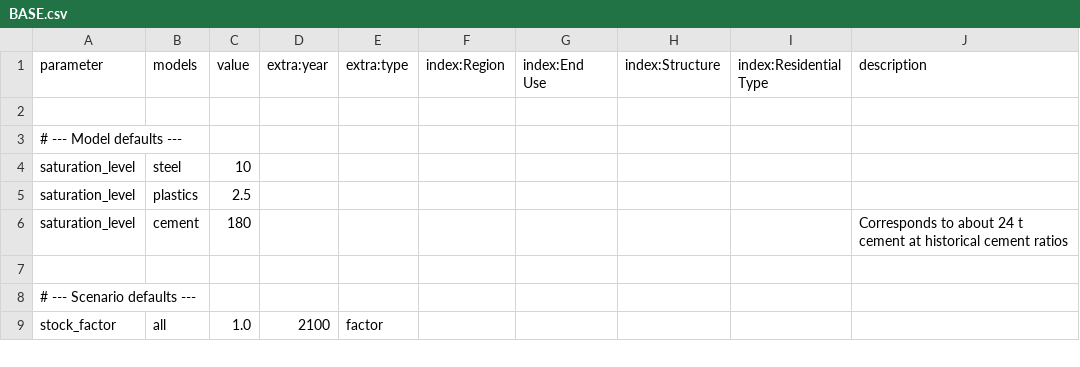
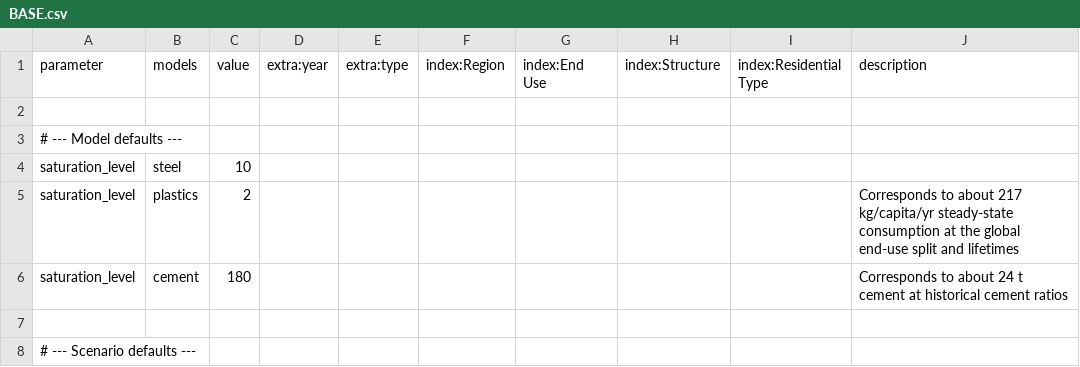
Before and after one commit to pik-piam/remind-mfa, a CSV file: config/scenarios/BASE.csv, drawn as a sheet; only a part is shown; the shorter side is filled out with more unchanged rows.

Commit message:
set plastics stock saturation level to 2.5

```diff
--- a/config/scenarios/BASE.csv
+++ b/config/scenarios/BASE.csv
@@ -4,3 +4,3 @@ parameter,models,value,extra:year,extra:type,index:Region,index:End Use,index:St
 saturation_level,steel,10,,,,,,,
-saturation_level,plastics,2.5,,,,,,,
+saturation_level,plastics,2,,,,,,,Corresponds to about 217 kg/capita/yr steady-state consumption at the global end-use split and lifetimes
 saturation_level,cement,180,,,,,,,Corresponds to about 24 t cement at historical cement ratios
```
